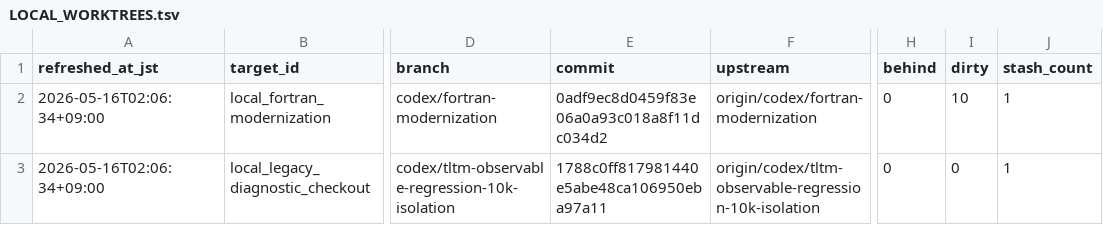
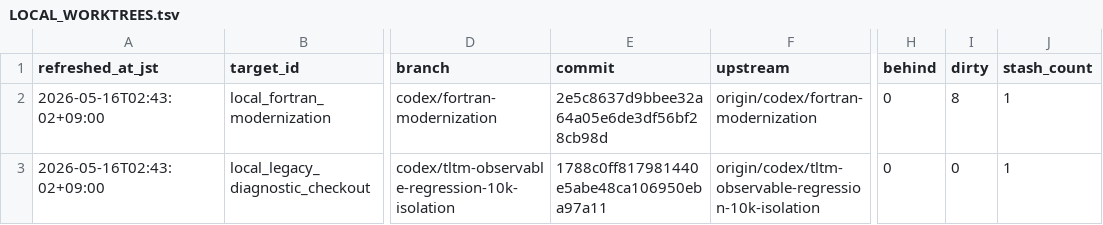
Before and after one commit to C-Y-Chou/generalized-thimble-hmc, a TSV file: codex/state/LOCAL_WORKTREES.tsv, drawn as a sheet; only a part is shown, gaps mark what is left out; the diff names each change by its address in the sheet, - before the commit and + after, or states it on an @@ line.

```diff
--- a/codex/state/LOCAL_WORKTREES.tsv
+++ b/codex/state/LOCAL_WORKTREES.tsv
-A2:A3 (refreshed_at_jst): 2026-05-16T02:06:34+09:00
+A2:A3 (refreshed_at_jst): 2026-05-16T02:43:02+09:00
-E2 (commit): 0adf9ec8d0459f83e06a0a93c018a8f11dc034d2
+E2 (commit): 2e5c8637d9bbee32a64a05e6de3df56bf28cb98d
-I2 (dirty): 10
+I2 (dirty): 8
```
Also changed, not shown: codex/state/DECISIONS.tsv, codex/state/OPEN_ITEMS.tsv, 7 other files.
